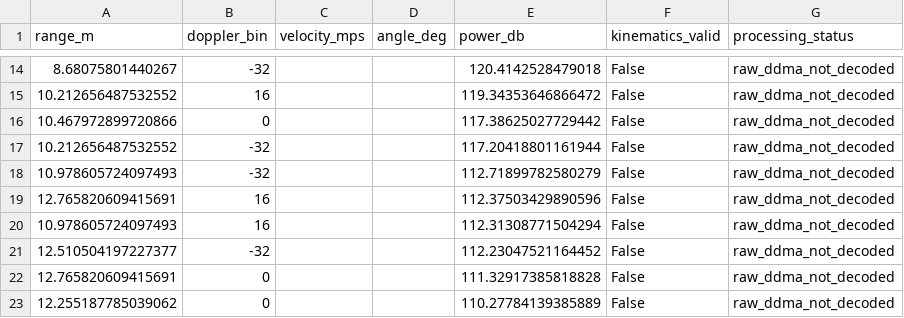
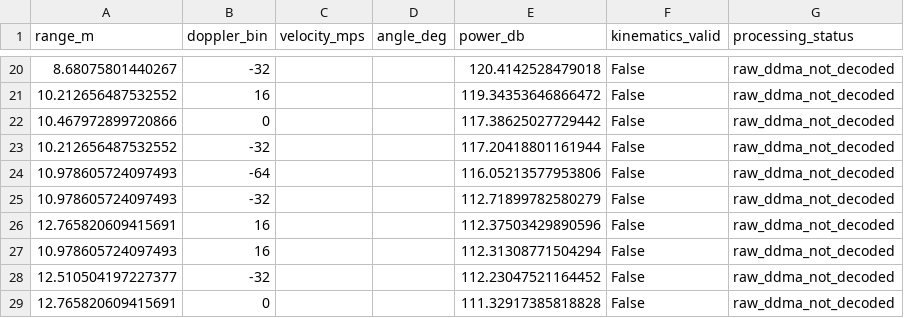
Before and after one commit to Super-Radar/220Pro, a CSV file: community/projects/a100-matlab-adc-pipeline-validation/validator/results/near/detections.csv, drawn as a sheet; only a part is shown, gaps mark what is left out; the shorter side is filled out with more unchanged rows; the diff covers the shown part only; the diff names each change by its address in the sheet, - before the commit and + after, or states it on an @@ line.

```diff
--- a/community/projects/a100-matlab-adc-pipeline-validation/validator/results/near/detections.csv
+++ b/community/projects/a100-matlab-adc-pipeline-validation/validator/results/near/detections.csv
+row 24: 10.978605724097493 | -64 |  |  | 116.05213577953806 | False | raw_ddma_not_decoded
```
Also changed, not shown: 8 added rows and 9 removed rows elsewhere in this file, community/projects/a100-matlab-adc-pipeline-validation/validator/results/far/detections.csv, 11 other files.
